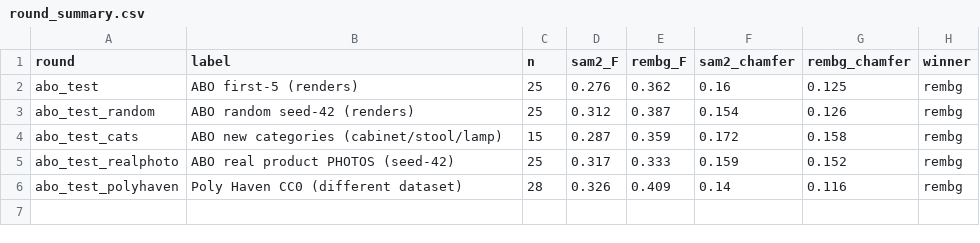
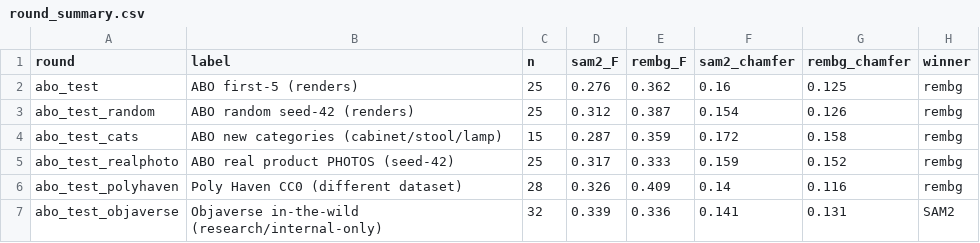
Before and after one commit to Dimitres-Kisimov/3DpicToIFCModeling, a CSV file: deliverable/round_summary.csv, drawn as a sheet; the diff names each change by its address in the sheet, - before the commit and + after, or states it on an @@ line.

```diff
--- a/deliverable/round_summary.csv
+++ b/deliverable/round_summary.csv
+row 7: abo_test_objaverse | Objaverse in-the-wild (research/internal-only) | 32 | 0.339 | 0.336 | 0.141 | 0.131 | SAM2
```
Also changed, not shown: deliverable/all_scores.csv, 6 other files.
